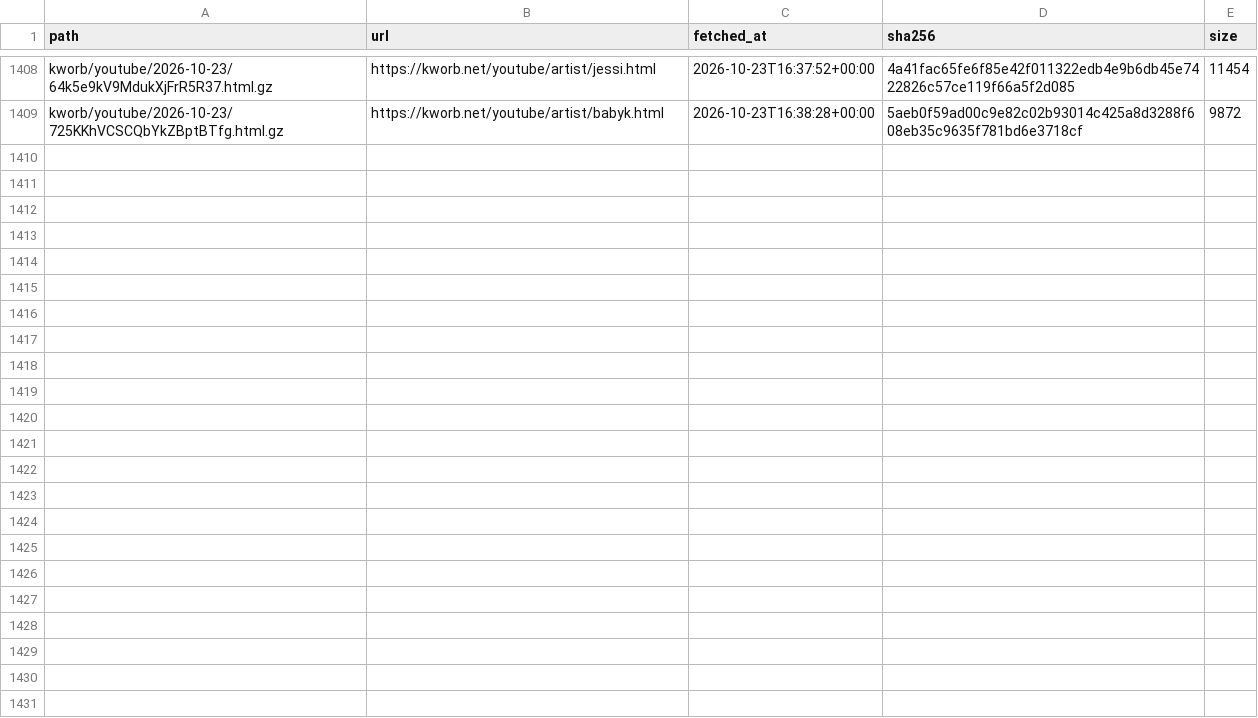
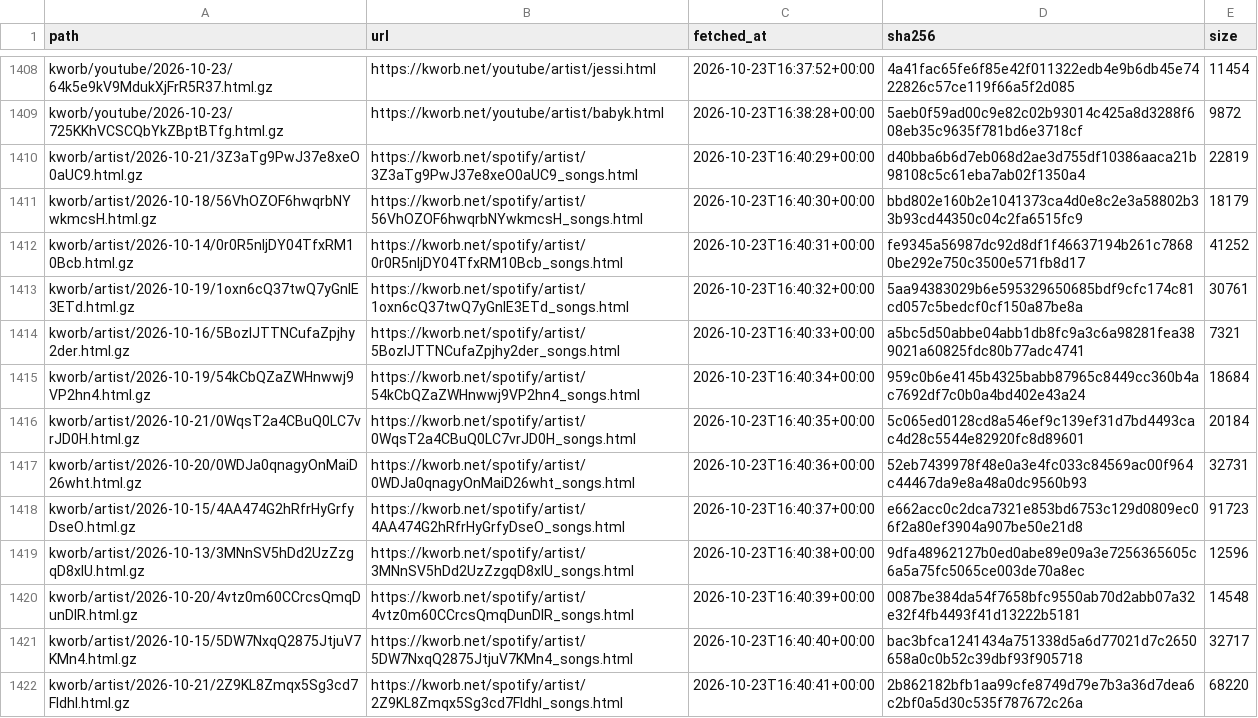
Before and after one commit to sverigeleague/Music, a CSV file: raw/manifest.csv, drawn as a sheet; only a part is shown, gaps mark what is left out; the diff names each change by its address in the sheet, - before the commit and + after, or states it on an @@ line.

```diff
--- a/raw/manifest.csv
+++ b/raw/manifest.csv
+row 1410: kworb/artist/2026-10-21/3Z3aTg9PwJ37e8xeO0aUC9.html.gz | https://kworb.net/spotify/artist/3Z3aTg9PwJ37e8xeO0aUC9_songs.html | 2026-10-23T16:40:29+00:00 | d40bba6b6d7eb068d2ae3d755df10386aaca21b98108c5c61eba7ab02f1350a4 | 22819
+row 1411: kworb/artist/2026-10-18/56VhOZOF6hwqrbNYwkmcsH.html.gz | https://kworb.net/spotify/artist/56VhOZOF6hwqrbNYwkmcsH_songs.html | 2026-10-23T16:40:30+00:00 | bbd802e160b2e1041373ca4d0e8c2e3a58802b33b93cd44350c04c2fa6515fc9 | 18179
+row 1412: kworb/artist/2026-10-14/0r0R5nIjDY04TfxRM10Bcb.html.gz | https://kworb.net/spotify/artist/0r0R5nIjDY04TfxRM10Bcb_songs.html | 2026-10-23T16:40:31+00:00 | fe9345a56987dc92d8df1f46637194b261c78680be292e750c3500e571fb8d17 | 41252
+row 1413: kworb/artist/2026-10-19/1oxn6cQ37twQ7yGnlE3ETd.html.gz | https://kworb.net/spotify/artist/1oxn6cQ37twQ7yGnlE3ETd_songs.html | 2026-10-23T16:40:32+00:00 | 5aa94383029b6e595329650685bdf9cfc174c81cd057c5bedcf0cf150a87be8a | 30761
+row 1414: kworb/artist/2026-10-16/5BozIJTTNCufaZpjhy2der.html.gz | https://kworb.net/spotify/artist/5BozIJTTNCufaZpjhy2der_songs.html | 2026-10-23T16:40:33+00:00 | a5bc5d50abbe04abb1db8fc9a3c6a98281fea389021a60825fdc80b77adc4741 | 7321
+row 1415: kworb/artist/2026-10-19/54kCbQZaZWHnwwj9VP2hn4.html.gz | https://kworb.net/spotify/artist/54kCbQZaZWHnwwj9VP2hn4_songs.html | 2026-10-23T16:40:34+00:00 | 959c0b6e4145b4325babb87965c8449cc360b4ac7692df7c0b0a4bd402e43a24 | 18684
+row 1416: kworb/artist/2026-10-21/0WqsT2a4CBuQ0LC7vrJD0H.html.gz | https://kworb.net/spotify/artist/0WqsT2a4CBuQ0LC7vrJD0H_songs.html | 2026-10-23T16:40:35+00:00 | 5c065ed0128cd8a546ef9c139ef31d7bd4493cac4d28c5544e82920fc8d89601 | 20184
+row 1417: kworb/artist/2026-10-20/0WDJa0qnagyOnMaiD26wht.html.gz | https://kworb.net/spotify/artist/0WDJa0qnagyOnMaiD26wht_songs.html | 2026-10-23T16:40:36+00:00 | 52eb7439978f48e0a3e4fc033c84569ac00f964c44467da9e8a48a0dc9560b93 | 32731
+row 1418: kworb/artist/2026-10-15/4AA474G2hRfrHyGrfyDseO.html.gz | https://kworb.net/spotify/artist/4AA474G2hRfrHyGrfyDseO_songs.html | 2026-10-23T16:40:37+00:00 | e662acc0c2dca7321e853bd6753c129d0809ec06f2a80ef3904a907be50e21d8 | 91723
+row 1419: kworb/artist/2026-10-13/3MNnSV5hDd2UzZzgqD8xlU.html.gz | https://kworb.net/spotify/artist/3MNnSV5hDd2UzZzgqD8xlU_songs.html | 2026-10-23T16:40:38+00:00 | 9dfa48962127b0ed0abe89e09a3e7256365605c6a5a75fc5065ce003de70a8ec | 12596
+row 1420: kworb/artist/2026-10-20/4vtz0m60CCrcsQmqDunDIR.html.gz | https://kworb.net/spotify/artist/4vtz0m60CCrcsQmqDunDIR_songs.html | 2026-10-23T16:40:39+00:00 | 0087be384da54f7658bfc9550ab70d2abb07a32e32f4fb4493f41d13222b5181 | 14548
+row 1421: kworb/artist/2026-10-15/5DW7NxqQ2875JtjuV7KMn4.html.gz | https://kworb.net/spotify/artist/5DW7NxqQ2875JtjuV7KMn4_songs.html | 2026-10-23T16:40:40+00:00 | bac3bfca1241434a751338d5a6d77021d7c2650658a0c0b52c39dbf93f905718 | 32717
+row 1422: kworb/artist/2026-10-21/2Z9KL8Zmqx5Sg3cd7Fldhl.html.gz | https://kworb.net/spotify/artist/2Z9KL8Zmqx5Sg3cd7Fldhl_songs.html | 2026-10-23T16:40:41+00:00 | 2b862182bfb1aa99cfe8749d79e7b3a36d7dea6c2bf0a5d30c535f787672c26a | 68220
```
Also changed, not shown: 13 other files.
